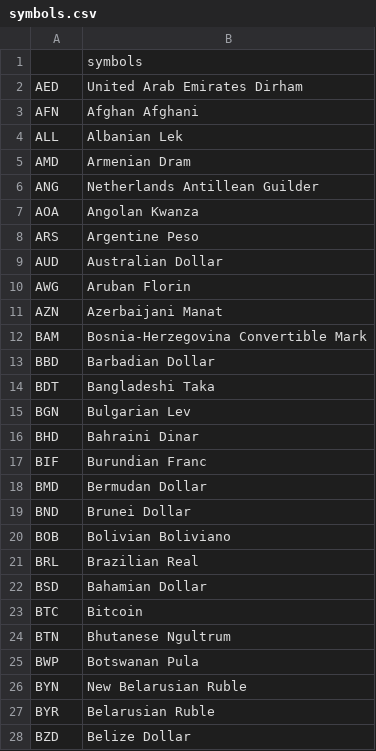
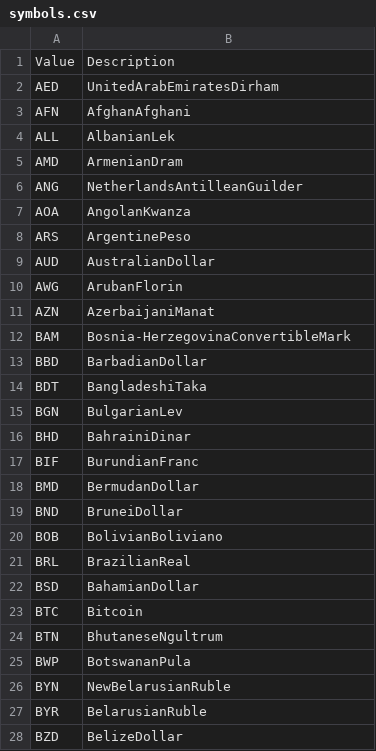
Before and after one commit to aliziyacevik/exchanger, a CSV file: symbols.csv, drawn as a sheet; only a part is shown; the diff covers the shown part only.

```diff
--- a/symbols.csv
+++ b/symbols.csv
@@ -1,28 +1,28 @@
-,symbols
-AED,United Arab Emirates Dirham
-AFN,Afghan Afghani
-ALL,Albanian Lek
-AMD,Armenian Dram
-ANG,Netherlands Antillean Guilder
-AOA,Angolan Kwanza
-ARS,Argentine Peso
-AUD,Australian Dollar
-AWG,Aruban Florin
-AZN,Azerbaijani Manat
-BAM,Bosnia-Herzegovina Convertible Mark
-BBD,Barbadian Dollar
-BDT,Bangladeshi Taka
-BGN,Bulgarian Lev
-BHD,Bahraini Dinar
-BIF,Burundian Franc
-BMD,Bermudan Dollar
-BND,Brunei Dollar
-BOB,Bolivian Boliviano
-BRL,Brazilian Real
-BSD,Bahamian Dollar
+Value,Description
+AED,UnitedArabEmiratesDirham
+AFN,AfghanAfghani
+ALL,AlbanianLek
+AMD,ArmenianDram
+ANG,NetherlandsAntilleanGuilder
+AOA,AngolanKwanza
+ARS,ArgentinePeso
+AUD,AustralianDollar
+AWG,ArubanFlorin
+AZN,AzerbaijaniManat
+BAM,Bosnia-HerzegovinaConvertibleMark
+BBD,BarbadianDollar
+BDT,BangladeshiTaka
+BGN,BulgarianLev
+BHD,BahrainiDinar
+BIF,BurundianFranc
+BMD,BermudanDollar
+BND,BruneiDollar
+BOB,BolivianBoliviano
+BRL,BrazilianReal
+BSD,BahamianDollar
 BTC,Bitcoin
-BTN,Bhutanese Ngultrum
-BWP,Botswanan Pula
-BYN,New Belarusian Ruble
-BYR,Belarusian Ruble
-BZD,Belize Dollar
+BTN,BhutaneseNgultrum
+BWP,BotswananPula
+BYN,NewBelarusianRuble
+BYR,BelarusianRuble
+BZD,BelizeDollar
```
Also changed, not shown: 142 edited cells elsewhere in this file, 7 other files.
